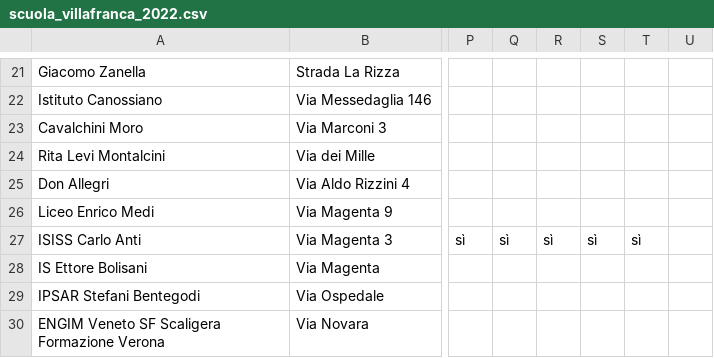
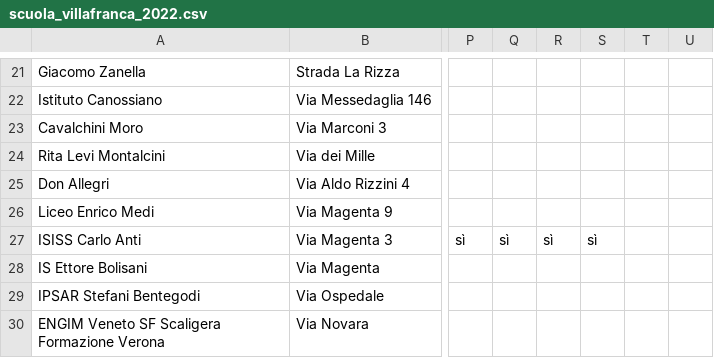
Before and after one commit to Merrick3/3Scuole, a CSV file: 3Scuole-main/data/scuola_villafranca_2022.csv, drawn as a sheet; only a part is shown, gaps mark what is left out; the diff names each change by its address in the sheet, - before the commit and + after, or states it on an @@ line.

Commit message:
Update scuola_villafranca_2022.csv

```diff
--- a/3Scuole-main/data/scuola_villafranca_2022.csv
+++ b/3Scuole-main/data/scuola_villafranca_2022.csv
-T27: sì
+T27: (empty)
```
